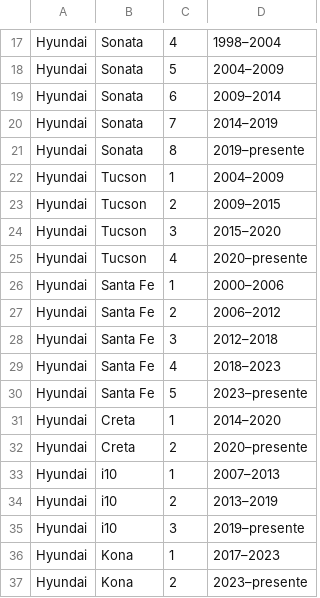
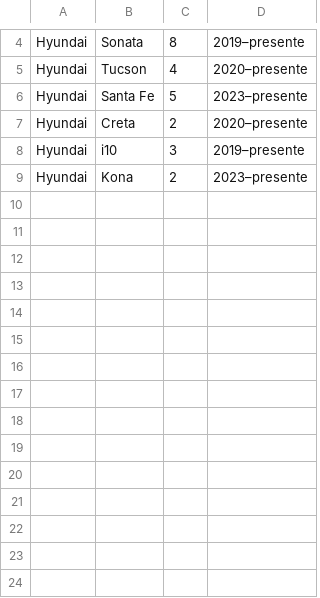
Before and after one commit to JuaannMS/Repuestos_chile, a CSV file: Modelos y marcas/hyundai.csv, drawn as a sheet; only a part is shown, gaps mark what is left out; removed rows and columns are numbered as before the commit, all else as after; the diff covers the shown part only; the diff names each change by its address in the sheet, - before the commit and + after, or states it on an @@ line.

```diff
--- a/Modelos y marcas/hyundai.csv
+++ b/Modelos y marcas/hyundai.csv
-row 17: Hyundai | Sonata | 4 | 1998–2004
-row 18: Hyundai | Sonata | 5 | 2004–2009
-row 19: Hyundai | Sonata | 6 | 2009–2014
-row 20: Hyundai | Sonata | 7 | 2014–2019
-row 22: Hyundai | Tucson | 1 | 2004–2009
-row 23: Hyundai | Tucson | 2 | 2009–2015
-row 24: Hyundai | Tucson | 3 | 2015–2020
-row 26: Hyundai | Santa Fe | 1 | 2000–2006
-row 27: Hyundai | Santa Fe | 2 | 2006–2012
-row 28: Hyundai | Santa Fe | 3 | 2012–2018
-row 29: Hyundai | Santa Fe | 4 | 2018–2023
-row 31: Hyundai | Creta | 1 | 2014–2020
-row 33: Hyundai | i10 | 1 | 2007–2013
-row 34: Hyundai | i10 | 2 | 2013–2019
-row 36: Hyundai | Kona | 1 | 2017–2023
```
Also changed, not shown: 1 added row and 14 removed rows elsewhere in this file, 5 other files.
